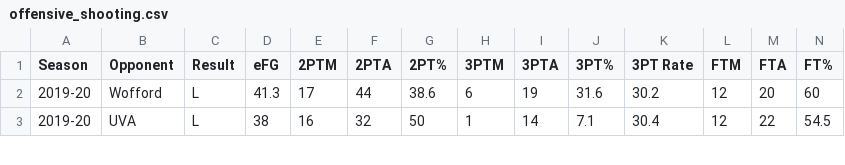
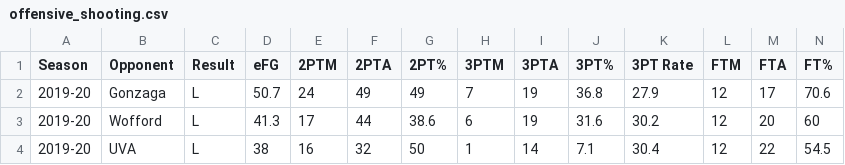
Before and after one commit to gallochris/dadgumboxscores, a CSV file: download/offensive_shooting.csv, drawn as a sheet; only a part is shown; the diff names each change by its address in the sheet, - before the commit and + after, or states it on an @@ line.

Commit message:
new gonzaga

```diff
--- a/download/offensive_shooting.csv
+++ b/download/offensive_shooting.csv
+row 2: 2019-20 | Gonzaga | L | 50.7 | 24 | 49 | 49 | 7 | 19 | 36.8 | 27.9 | 12 | 17 | 70.6
```
Also changed, not shown: download/box_score_data.csv, download/defensive_shooting.csv, 4 other files.
